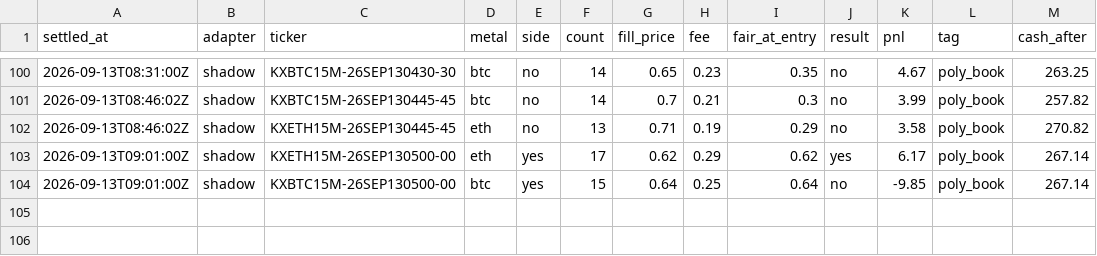
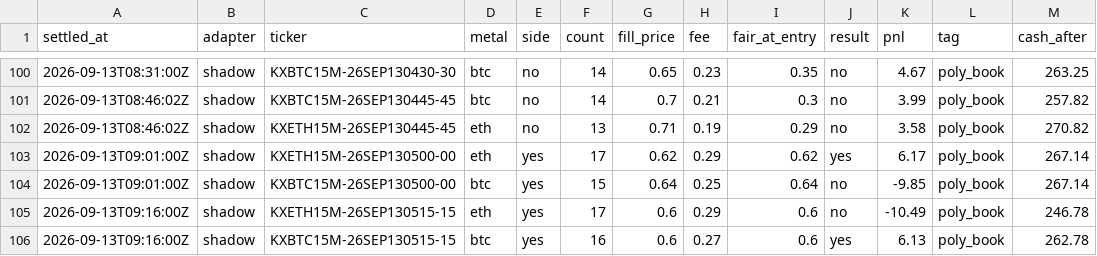
Before and after one commit to vinilpolepalli/quantfirm, a CSV file: state/kalshi_poly_paper_trades.csv, drawn as a sheet; only a part is shown, gaps mark what is left out.

```diff
--- a/state/kalshi_poly_paper_trades.csv
+++ b/state/kalshi_poly_paper_trades.csv
@@ -104 +104,3 @@ settled_at,adapter,ticker,metal,side,count,fill_price,fee,fair_at_entry,result,p
 2026-09-13T09:01:00Z,shadow,KXBTC15M-26SEP130500-00,btc,yes,15,0.64,0.25,0.64,no,-9.85,poly_book,267.14
+2026-09-13T09:16:00Z,shadow,KXETH15M-26SEP130515-15,eth,yes,17,0.6,0.29,0.6,no,-10.49,poly_book,246.78
+2026-09-13T09:16:00Z,shadow,KXBTC15M-26SEP130515-15,btc,yes,16,0.6,0.27,0.6,yes,6.13,poly_book,262.78
```
Also changed, not shown: 1 other file.
